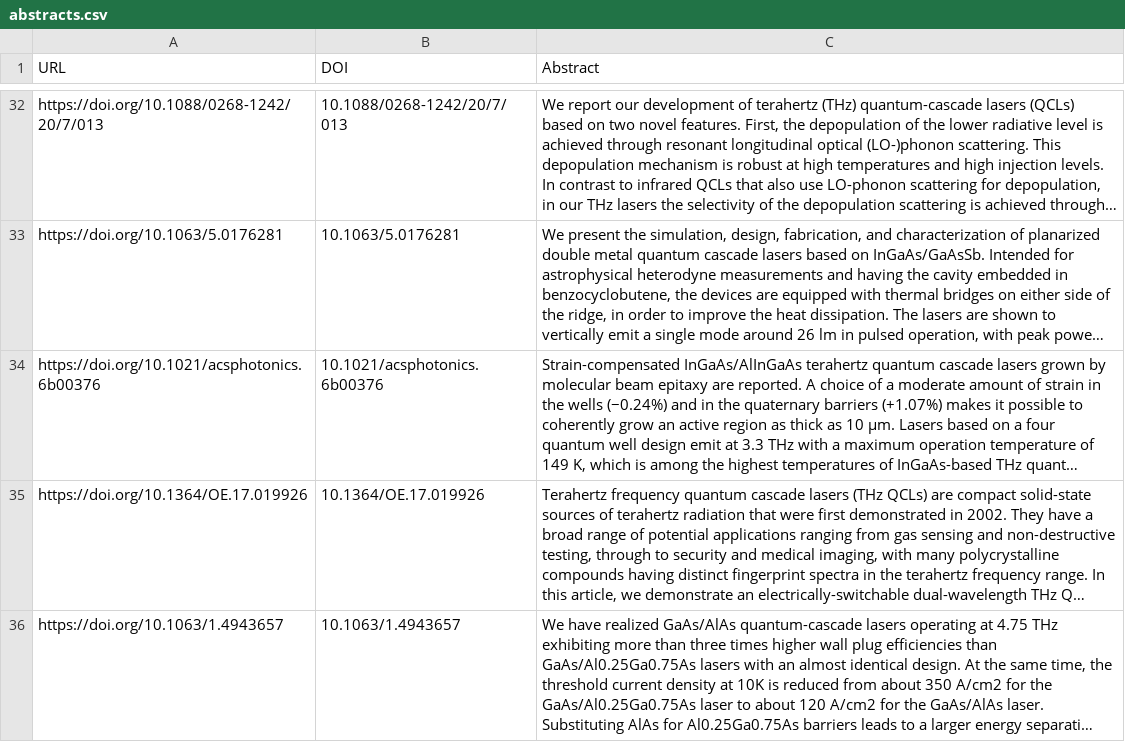
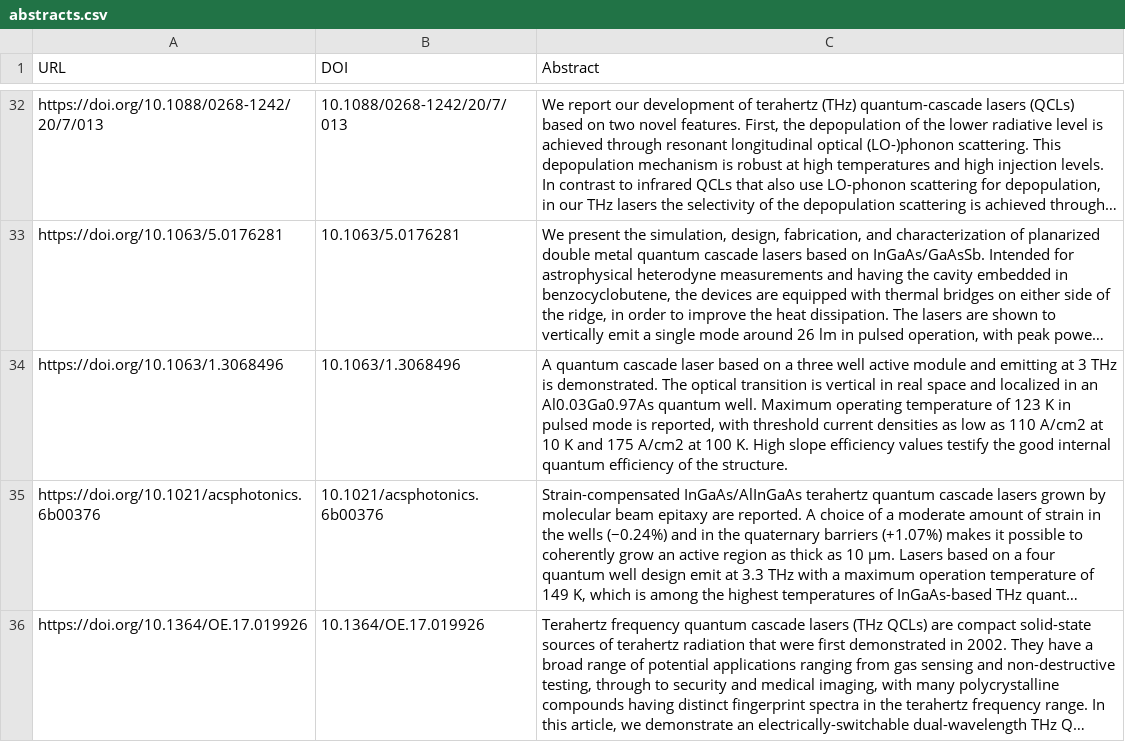
Before and after one commit to DeperiasKerre/qKG, a CSV file: Data/KG/Abstracts/abstracts.csv, drawn as a sheet; only a part is shown, gaps mark what is left out; the shorter side is filled out with more unchanged rows; long unchanged cells end in …; the diff names each change by its address in the sheet, - before the commit and + after, or states it on an @@ line.

Commit message:
Add files via upload

```diff
--- a/Data/KG/Abstracts/abstracts.csv
+++ b/Data/KG/Abstracts/abstracts.csv
+row 34: https://doi.org/10.1063/1.3068496 | 10.1063/1.3068496 | A quantum cascade laser based on a three well active module and emitting at 3 THz is demonstrated. The optical transition is vertical in real space and localized in an Al0.03Ga0.97As quantum well. Maximum operating temperature of 123 K in pulsed mode is reported, with threshold current densities as low as 110 A/cm2 at 10 K and 175 A/cm2 at 100 K. High slope efficiency values testify the good internal quantum efficiency of the structure.
```
